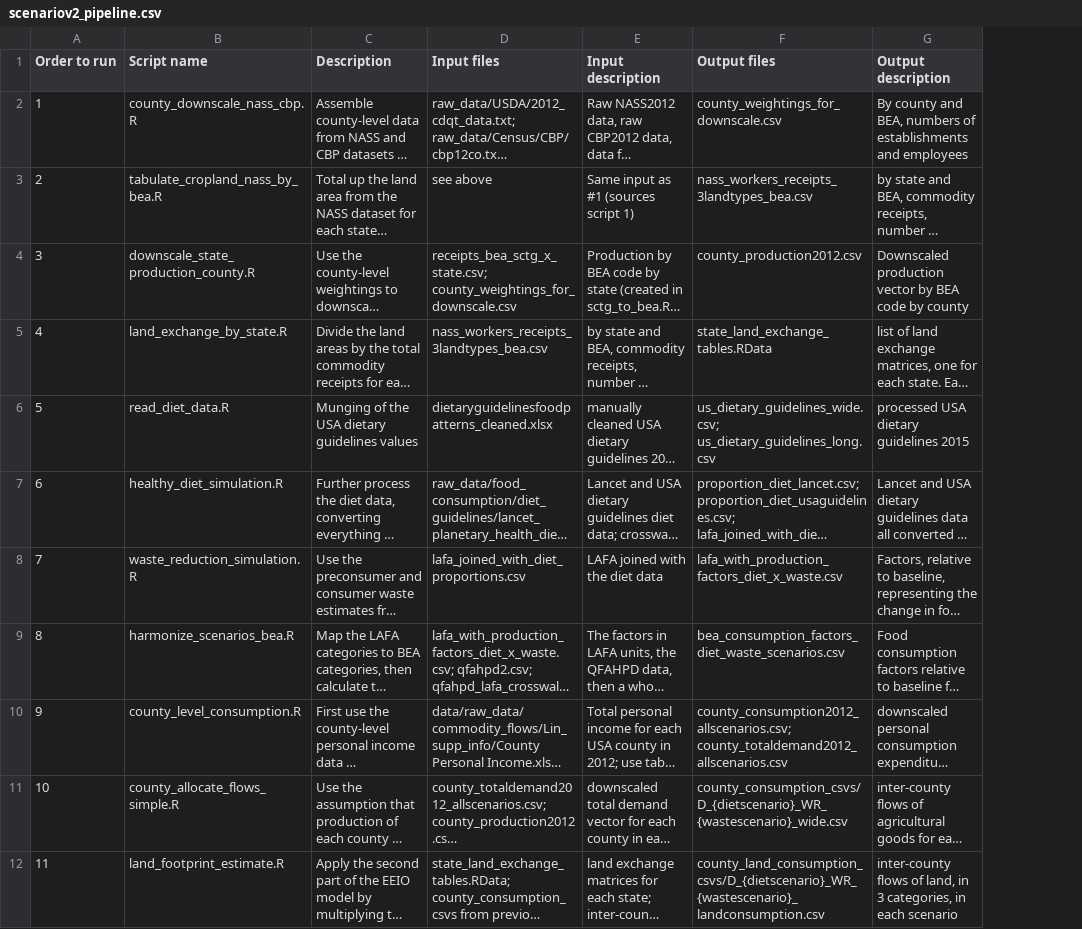
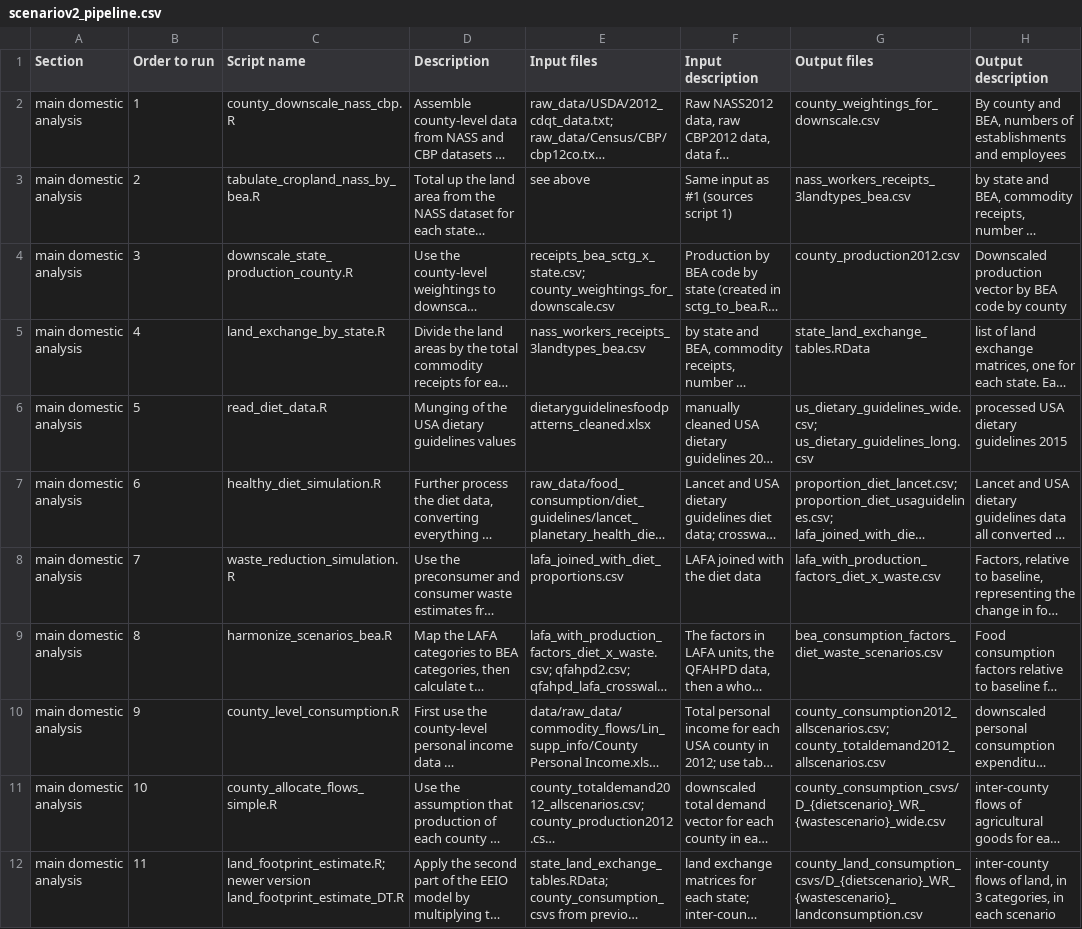
Before and after one commit to qdread/virtualland, a CSV file: scenario_analysis_v2/scenariov2_pipeline.csv, drawn as a sheet; only a part is shown; long unchanged cells end in …; addresses are those after the commit; the diff covers the shown part only; the diff names each change by its address in the sheet, - before the commit and + after, or states it on an @@ line.

Commit message:
Update pipeline with foreign scripts

```diff
--- a/scenario_analysis_v2/scenariov2_pipeline.csv
+++ b/scenario_analysis_v2/scenariov2_pipeline.csv
+column A (Section), rows 2-12: all main domestic analysis
-C12 (Script name): land_footprint_estimate.R
+C12 (Script name): land_footprint_estimate.R; newer version land_footprint_estimate_DT.R
```
Also changed, not shown: 7 added rows, 1 removed row and 3 edited cells elsewhere in this file, 1 other file.
